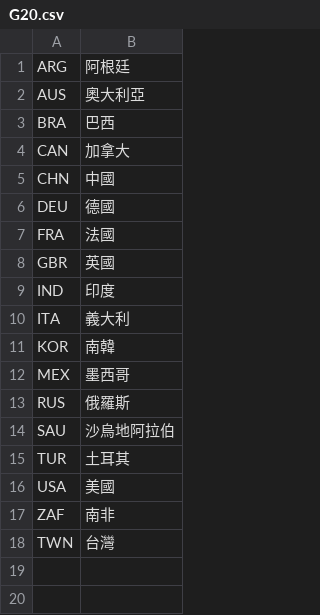
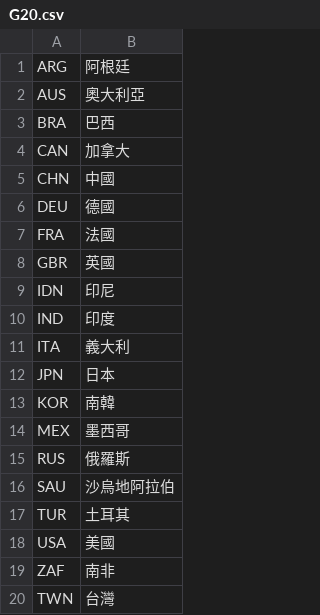
Before and after one commit to ckhung/ckhung.github.io, a CSV file: a/m/23/malinfo/G20.csv, drawn as a sheet.

Commit message:
補漏：印尼、日本

```diff
--- a/a/m/23/malinfo/G20.csv
+++ b/a/m/23/malinfo/G20.csv
@@ -8,4 +8,6 @@ FRA,法國
 GBR,英國
+IDN,印尼
 IND,印度
 ITA,義大利
+JPN,日本
 KOR,南韓
```
